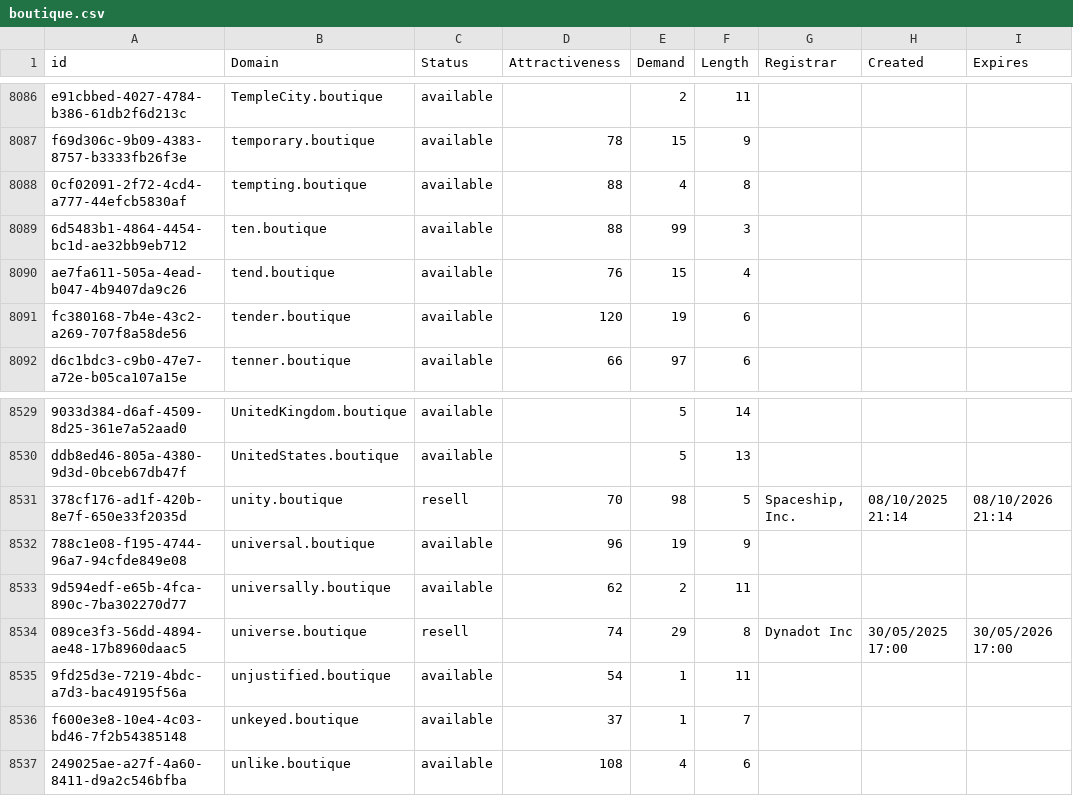
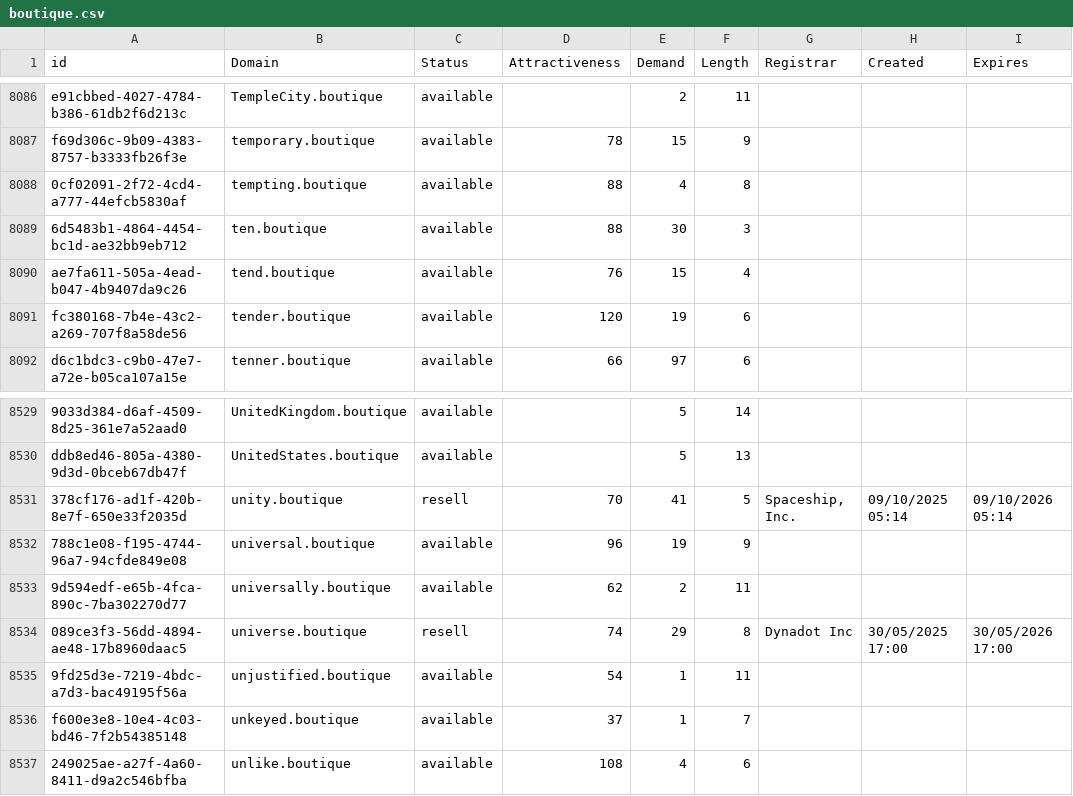
Before and after one commit to UniqueDomains/boutique-oneword-domains, a CSV file: boutique.csv, drawn as a sheet; only a part is shown, gaps mark what is left out; the diff names each change by its address in the sheet, - before the commit and + after, or states it on an @@ line.

Commit message:
Domains update

```diff
--- a/boutique.csv
+++ b/boutique.csv
-E8089 (Demand): 99
+E8089 (Demand): 30
-E8531 (Demand): 98
+E8531 (Demand): 41
-H8531 (Created): 08/10/2025 21:14
+H8531 (Created): 09/10/2025 05:14
-I8531 (Expires): 08/10/2026 21:14
+I8531 (Expires): 09/10/2026 05:14
```
Also changed, not shown: 2 other files.
